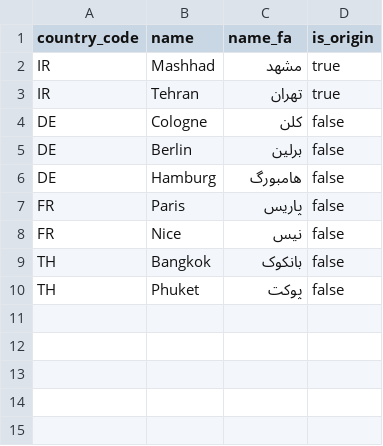
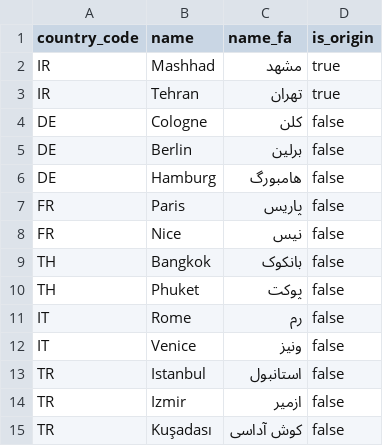
Before and after one commit to yoonustehrani/kaktoos-tour, a CSV file: database/seeders/data/locations.csv, drawn as a sheet; the diff names each change by its address in the sheet, - before the commit and + after, or states it on an @@ line.

Commit message:
1. modified location search controllers 2. added two more example countries

```diff
--- a/database/seeders/data/locations.csv
+++ b/database/seeders/data/locations.csv
+row 11: IT | Rome | رم | false
+row 12: IT | Venice | ونیز | false
+row 13: TR | Istanbul | استانبول | false
+row 14: TR | Izmir | ازمیر | false
+row 15: TR | Kuşadası | کوش آداسی | false
```
Also changed, not shown: 4 other files.
